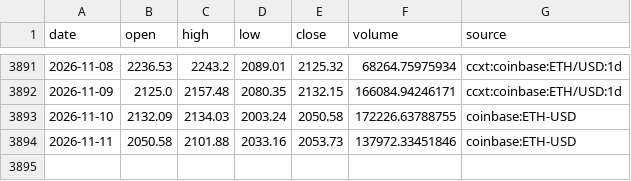
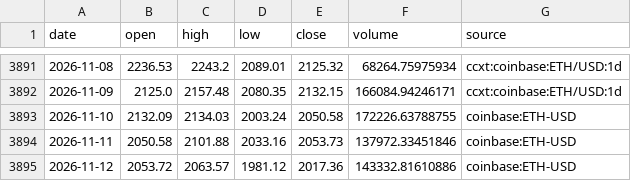
Before and after one commit to Pigger111-hub/Grok-trading, a CSV file: data/cache/eth_usd_daily.csv, drawn as a sheet; only a part is shown, gaps mark what is left out.

```diff
--- a/data/cache/eth_usd_daily.csv
+++ b/data/cache/eth_usd_daily.csv
@@ -3894 +3894,2 @@ date,open,high,low,close,volume,source
 2026-11-11,2050.58,2101.88,2033.16,2053.73,137972.33451846,coinbase:ETH-USD
+2026-11-12,2053.72,2063.57,1981.12,2017.36,143332.81610886,coinbase:ETH-USD
```
Also changed, not shown: data/cache/btc_usd_daily.csv, data/paper_positions.csv, 5 other files.
